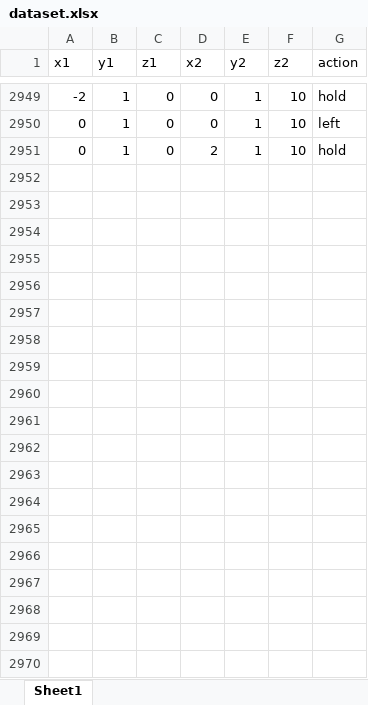
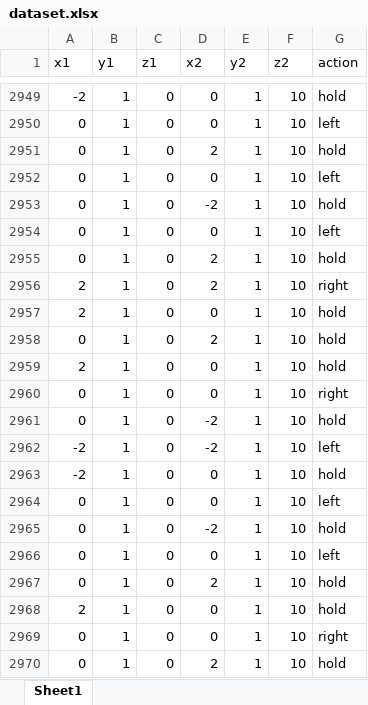
Before and after one commit to EbraheemAbdelAziz/GP-BackEnd, an Excel workbook: dataset.xlsx, sheet Sheet1, drawn as a sheet; only a part is shown, gaps mark what is left out; values as stored, in another font and other column widths than the file's, no borders; the diff covers the shown part only; the diff names each change by its address in the sheet, - before the commit and + after, or states it on an @@ line.

Commit message:
3000 row

```diff
--- a/dataset.xlsx (sheet Sheet1)
+++ b/dataset.xlsx (sheet Sheet1)
+row 2952: 0 | 1 | 0 | 0 | 1 | 10 | left
+row 2953: 0 | 1 | 0 | -2 | 1 | 10 | hold
+row 2954: 0 | 1 | 0 | 0 | 1 | 10 | left
+row 2955: 0 | 1 | 0 | 2 | 1 | 10 | hold
+row 2956: 2 | 1 | 0 | 2 | 1 | 10 | right
+row 2957: 2 | 1 | 0 | 0 | 1 | 10 | hold
+row 2958: 0 | 1 | 0 | 2 | 1 | 10 | hold
+row 2959: 2 | 1 | 0 | 0 | 1 | 10 | hold
+row 2960: 0 | 1 | 0 | 0 | 1 | 10 | right
+row 2961: 0 | 1 | 0 | -2 | 1 | 10 | hold
+row 2962: -2 | 1 | 0 | -2 | 1 | 10 | left
+row 2963: -2 | 1 | 0 | 0 | 1 | 10 | hold
+row 2964: 0 | 1 | 0 | 0 | 1 | 10 | left
+row 2965: 0 | 1 | 0 | -2 | 1 | 10 | hold
+row 2966: 0 | 1 | 0 | 0 | 1 | 10 | left
+row 2967: 0 | 1 | 0 | 2 | 1 | 10 | hold
+row 2968: 2 | 1 | 0 | 0 | 1 | 10 | hold
+row 2969: 0 | 1 | 0 | 0 | 1 | 10 | right
+row 2970: 0 | 1 | 0 | 2 | 1 | 10 | hold
```
Also changed, not shown: 33 added rows elsewhere in this sheet.
